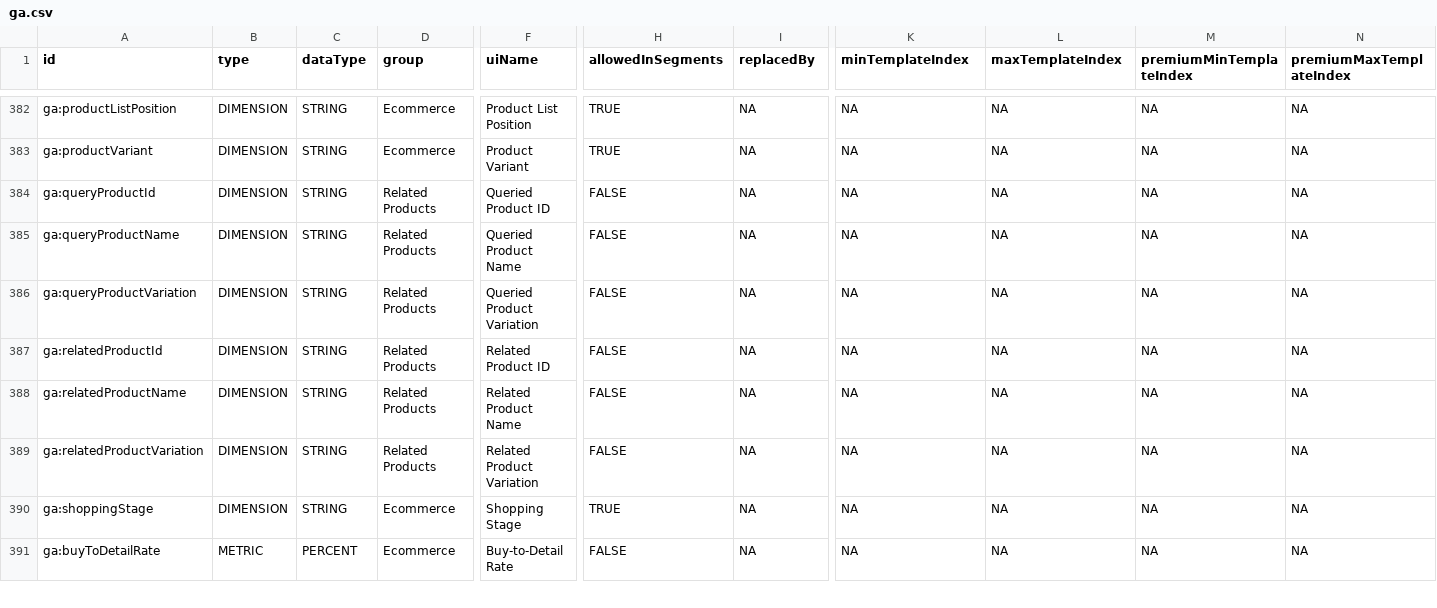
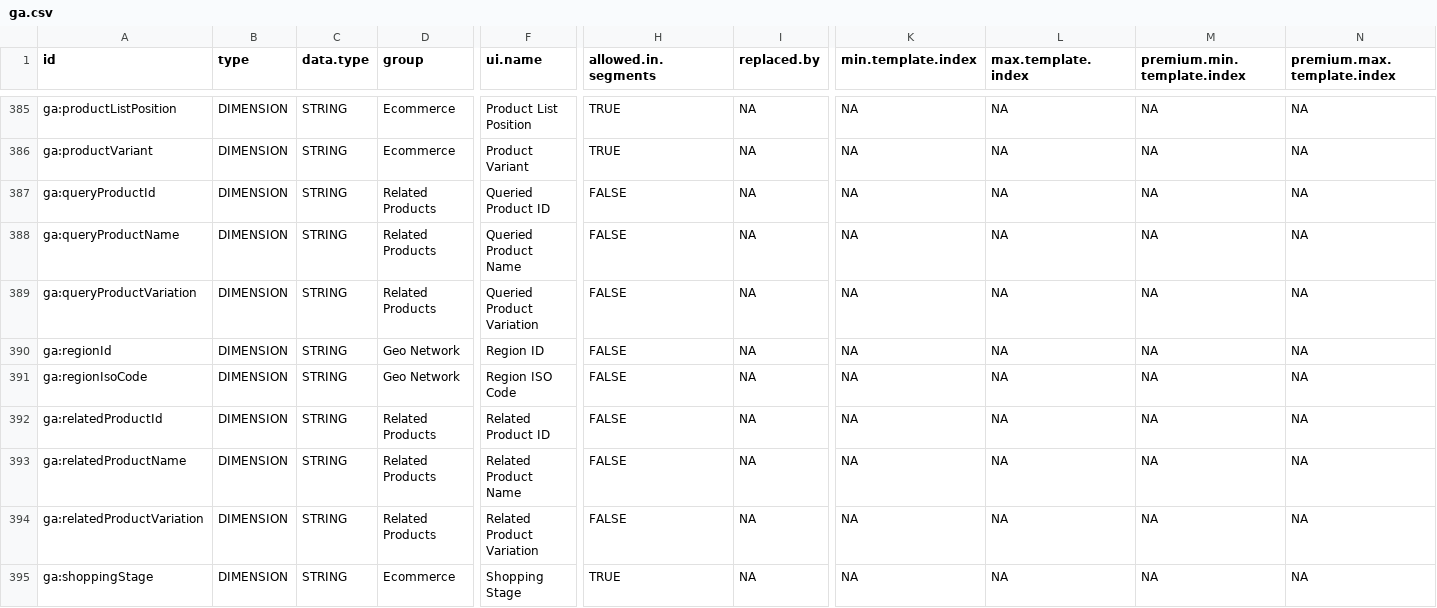
Before and after one commit to artemklevtsov/RGA, a CSV file: data-raw/ga.csv, drawn as a sheet; only a part is shown, gaps mark what is left out; the shorter side is filled out with more unchanged rows; rows hold the shown columns only; the diff covers the shown part only; the diff names each change by its address in the sheet, - before the commit and + after, or states it on an @@ line.

Commit message:
Update data

```diff
--- a/data-raw/ga.csv
+++ b/data-raw/ga.csv
-C1: dataType
+C1: data.type
-F1: uiName
+F1: ui.name
-H1: allowedInSegments
+H1: allowed.in.segments
-I1: replacedBy
+I1: replaced.by
-K1: minTemplateIndex
+K1: min.template.index
-L1: maxTemplateIndex
+L1: max.template.index
-M1: premiumMinTemplateIndex
+M1: premium.min.template.index
-N1: premiumMaxTemplateIndex
+N1: premium.max.template.index
+row 390: ga:regionId | DIMENSION | STRING | Geo Network | Region ID | FALSE | NA | NA | NA | NA | NA
+row 391: ga:regionIsoCode | DIMENSION | STRING | Geo Network | Region ISO Code | FALSE | NA | NA | NA | NA | NA
```
Also changed, not shown: 8 added rows and 5 edited cells elsewhere in this file.
